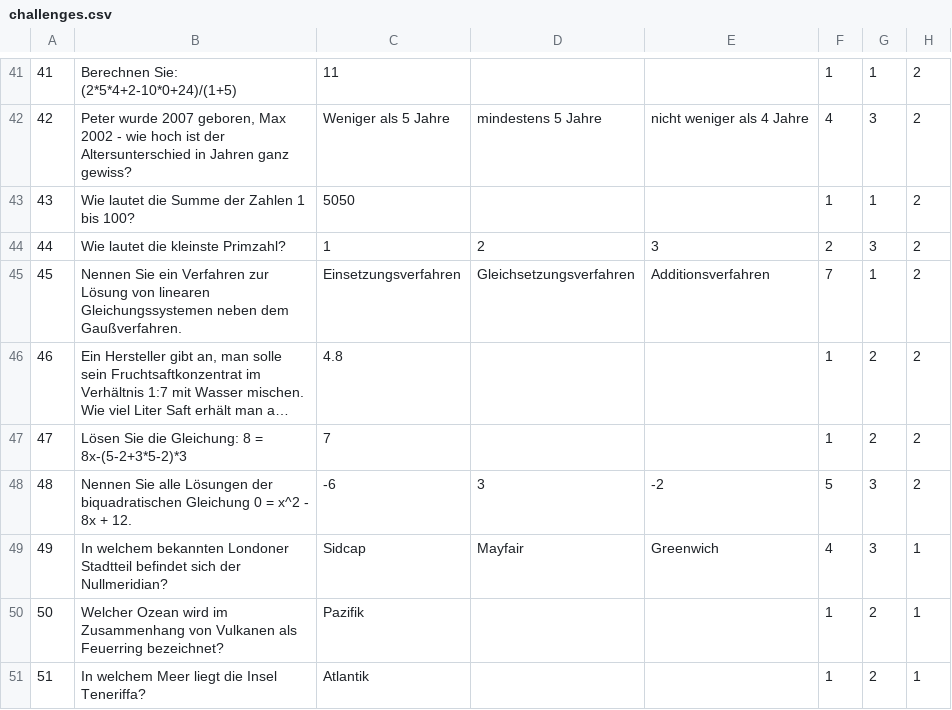
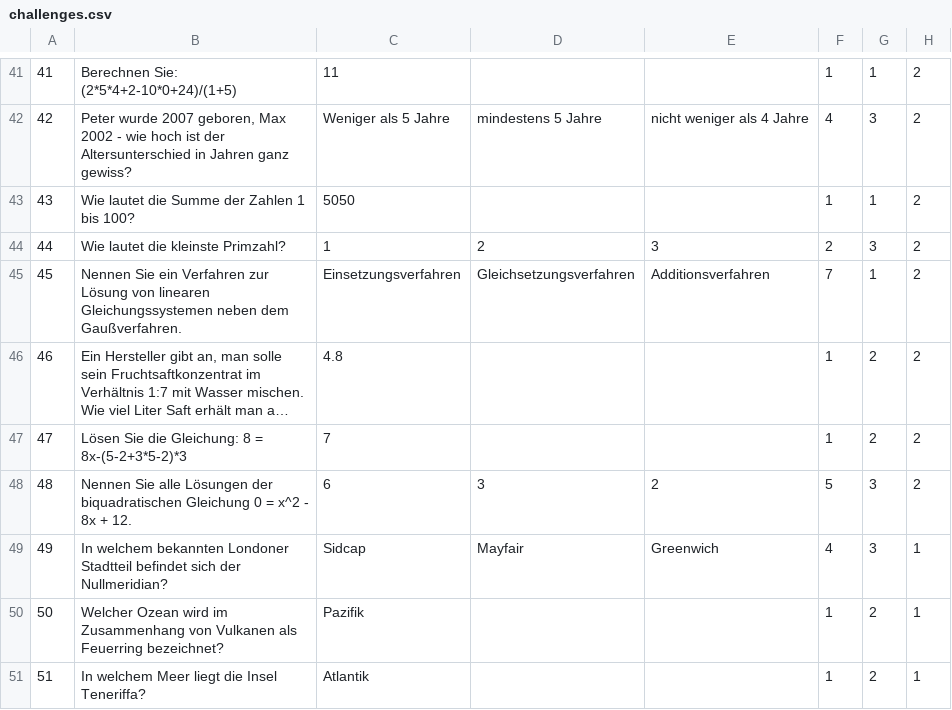
Before and after one commit to klepek42/icls, a CSV file: app/src/main/assets/challenges.csv, drawn as a sheet; only a part is shown, gaps mark what is left out; long unchanged cells end in ….

Commit message:
Anpassung Challenges

```diff
--- a/app/src/main/assets/challenges.csv
+++ b/app/src/main/assets/challenges.csv
@@ -47,3 +47,3 @@
 47;Lösen Sie die Gleichung: 8 = 8x-(5-2+3*5-2)*3;7;;;1;2;2
-48;Nennen Sie alle Lösungen der biquadratischen Gleichung 0 = x^2 - 8x + 12.;-6;3;-2;5;3;2
+48;Nennen Sie alle Lösungen der biquadratischen Gleichung 0 = x^2 - 8x + 12.;6;3;2;5;3;2
 49;In welchem bekannten Londoner Stadtteil befindet sich der Nullmeridian?;Sidcap;Mayfair;Greenwich;4;3;1
```
